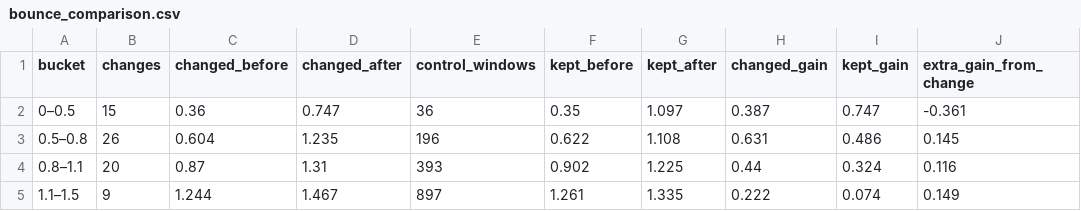
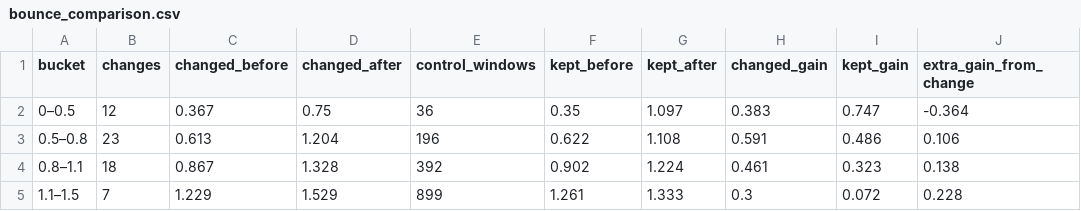
Before and after one commit to srinath-maxs/premier-league-pulse, a CSV file: data/processed/bounce_comparison.csv, drawn as a sheet; only a part is shown; the diff covers the shown part only.

```diff
--- a/data/processed/bounce_comparison.csv
+++ b/data/processed/bounce_comparison.csv
@@ -1,5 +1,5 @@
 bucket,changes,changed_before,changed_after,control_windows,kept_before,kept_after,changed_gain,kept_gain,extra_gain_from_change
-0–0.5,15,0.36,0.747,36,0.35,1.097,0.387,0.747,-0.361
-0.5–0.8,26,0.604,1.235,196,0.622,1.108,0.631,0.486,0.145
-0.8–1.1,20,0.87,1.31,393,0.902,1.225,0.44,0.324,0.116
-1.1–1.5,9,1.244,1.467,897,1.261,1.335,0.222,0.074,0.149
+0–0.5,12,0.367,0.75,36,0.35,1.097,0.383,0.747,-0.364
+0.5–0.8,23,0.613,1.204,196,0.622,1.108,0.591,0.486,0.106
+0.8–1.1,18,0.867,1.328,392,0.902,1.224,0.461,0.323,0.138
+1.1–1.5,7,1.229,1.529,899,1.261,1.333,0.3,0.072,0.228
```
Also changed, not shown: 18 edited cells elsewhere in this file, data/processed/manager_changes.csv, data/processed/team_seasons.csv, 8 other files.
